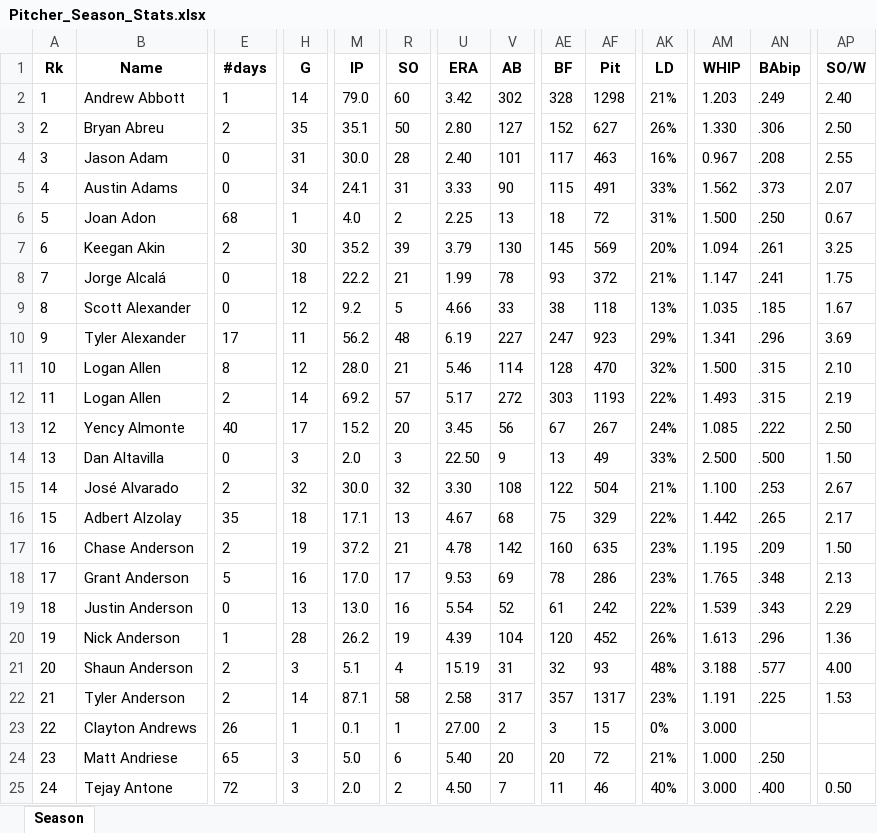
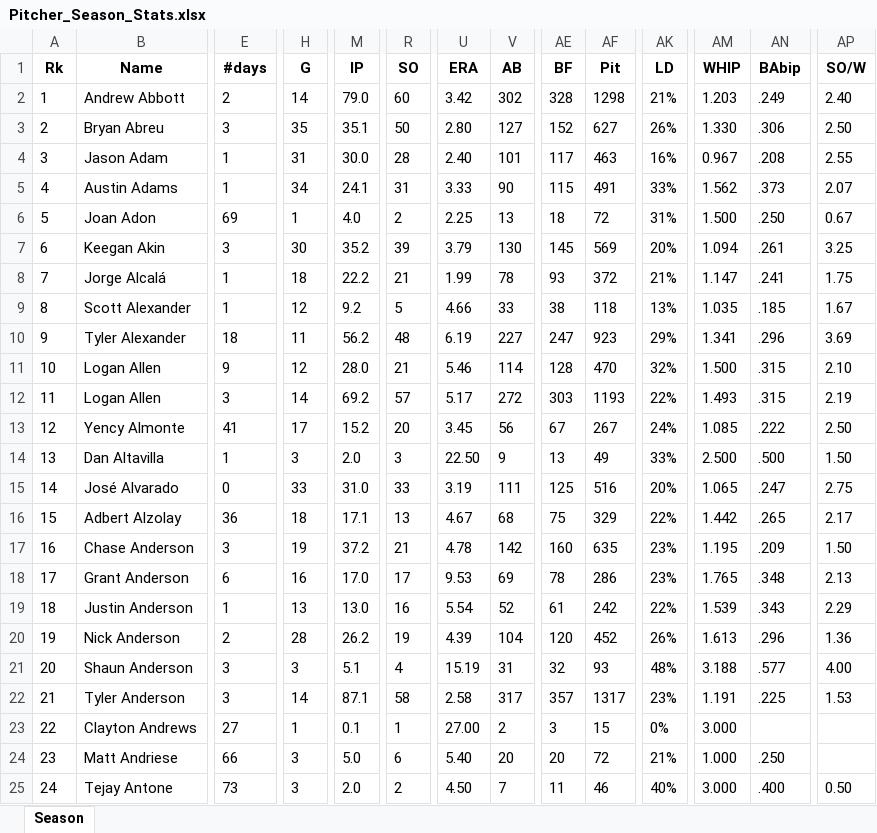
Before and after one commit to mtdewrocks/matchup, an Excel workbook: assets/Pitcher_Season_Stats.xlsx, sheet Season, drawn as a sheet; only a part is shown, gaps mark what is left out; values as stored, in another font and other column widths than the file's, no borders; the diff covers the shown part only; the diff names each change by its address in the sheet, - before the commit and + after, or states it on an @@ line.

```diff
--- a/assets/Pitcher_Season_Stats.xlsx (sheet Season)
+++ b/assets/Pitcher_Season_Stats.xlsx (sheet Season)
-E2 (#days): 1
+E2 (#days): 2
-E3 (#days): 2
+E3 (#days): 3
-E4:E5 (#days): 0
+E4:E5 (#days): 1
-E6 (#days): 68
+E6 (#days): 69
-E7 (#days): 2
+E7 (#days): 3
-E8:E9 (#days): 0
+E8:E9 (#days): 1
-E10 (#days): 17
+E10 (#days): 18
-E11 (#days): 8
+E11 (#days): 9
-E12 (#days): 2
+E12 (#days): 3
-E13 (#days): 40
+E13 (#days): 41
-E14 (#days): 0
+E14 (#days): 1
-E15 (#days): 2
+E15 (#days): 0
-H15 (G): 32
+H15 (G): 33
-M15 (IP): 30.0
+M15 (IP): 31.0
-R15 (SO): 32
+R15 (SO): 33
-U15 (ERA): 3.30
+U15 (ERA): 3.19
-V15 (AB): 108
+V15 (AB): 111
-AE15 (BF): 122
+AE15 (BF): 125
-AF15 (Pit): 504
+AF15 (Pit): 516
-AK15 (LD): 21%
+AK15 (LD): 20%
-AM15 (WHIP): 1.100
+AM15 (WHIP): 1.065
-AN15 (BAbip): .253
+AN15 (BAbip): .247
-AP15 (SO/W): 2.67
+AP15 (SO/W): 2.75
-E16 (#days): 35
+E16 (#days): 36
-E17 (#days): 2
+E17 (#days): 3
-E18 (#days): 5
+E18 (#days): 6
-E19 (#days): 0
+E19 (#days): 1
-E20 (#days): 1
+E20 (#days): 2
-E21:E22 (#days): 2
+E21:E22 (#days): 3
-E23 (#days): 26
+E23 (#days): 27
-E24 (#days): 65
+E24 (#days): 66
-E25 (#days): 72
+E25 (#days): 73
```
Also changed, not shown: 2 added rows, 1801 edited cells and row numbers in column A elsewhere in this sheet, assets/2024_Pitching_Logs.xlsx, assets/Combined_Daily_Data.xlsx, 6 other files.
